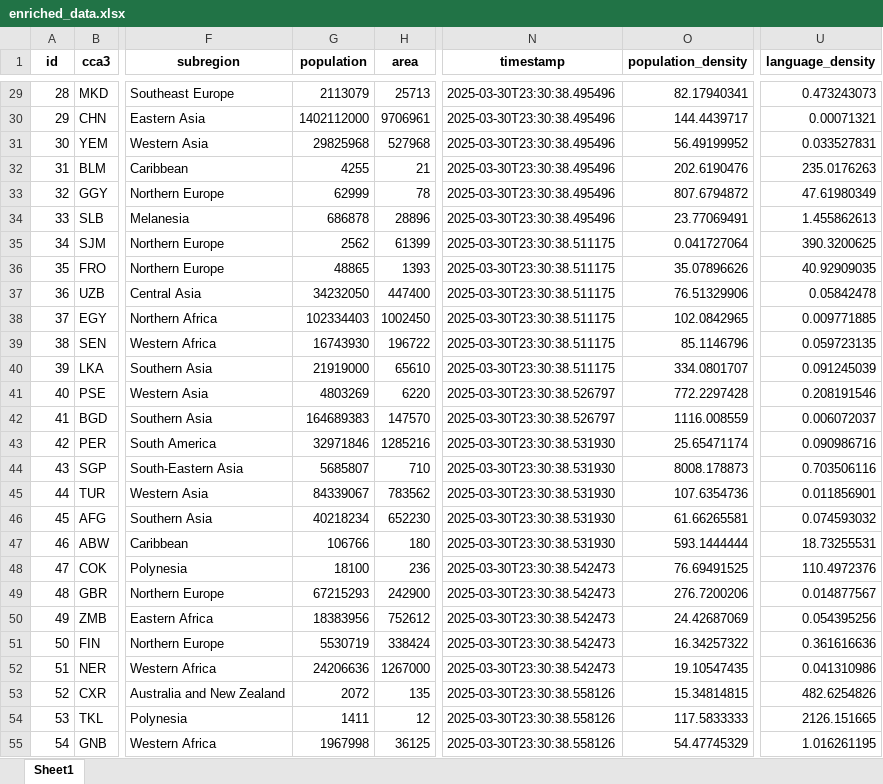
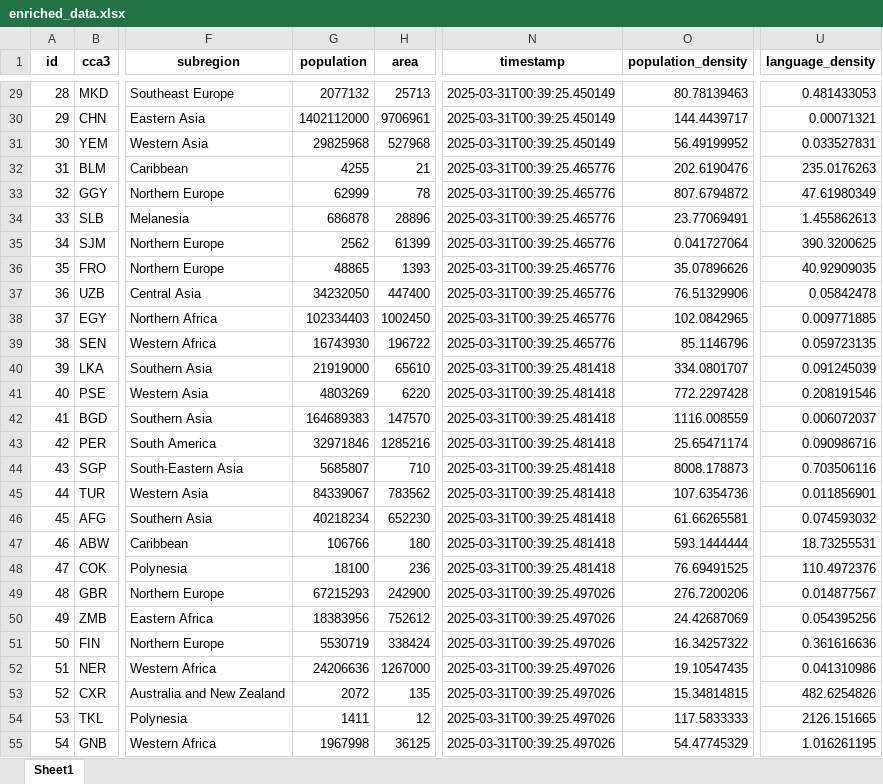
Before and after one commit to DavsRC/DavinsonRincon_EstefaniaJimenez, an Excel workbook: src/static/xlsx/enriched_data.xlsx, sheet Sheet1, drawn as a sheet; only a part is shown, gaps mark what is left out; values as stored, in another font and other column widths than the file's, no borders; the diff covers the shown part only; the diff names each change by its address in the sheet, - before the commit and + after, or states it on an @@ line.

```diff
--- a/src/static/xlsx/enriched_data.xlsx (sheet Sheet1)
+++ b/src/static/xlsx/enriched_data.xlsx (sheet Sheet1)
-G29 (population): 2113079
+G29 (population): 2077132
-N29:N31 (timestamp): 2025-03-30T23:30:38.495496
+N29:N31 (timestamp): 2025-03-31T00:39:25.450149
-O29 (population_density): 82.17940341
+O29 (population_density): 80.78139463
-U29 (language_density): 0.473243073
+U29 (language_density): 0.481433053
-N32:N34 (timestamp): 2025-03-30T23:30:38.495496
+N32:N34 (timestamp): 2025-03-31T00:39:25.465776
-N35:N39 (timestamp): 2025-03-30T23:30:38.511175
+N35:N39 (timestamp): 2025-03-31T00:39:25.465776
-N40 (timestamp): 2025-03-30T23:30:38.511175
+N40 (timestamp): 2025-03-31T00:39:25.481418
-N41:N42 (timestamp): 2025-03-30T23:30:38.526797
+N41:N42 (timestamp): 2025-03-31T00:39:25.481418
-N43:N47 (timestamp): 2025-03-30T23:30:38.531930
+N43:N47 (timestamp): 2025-03-31T00:39:25.481418
-N48 (timestamp): 2025-03-30T23:30:38.542473
+N48 (timestamp): 2025-03-31T00:39:25.481418
-N49:N52 (timestamp): 2025-03-30T23:30:38.542473
+N49:N52 (timestamp): 2025-03-31T00:39:25.497026
-N53:N55 (timestamp): 2025-03-30T23:30:38.558126
+N53:N55 (timestamp): 2025-03-31T00:39:25.497026
```
Also changed, not shown: 247 edited cells elsewhere in this sheet, src/static/xlsx/cleaned_data.xlsx, src/static/xlsx/ingestion.xlsx, 4 other files.
